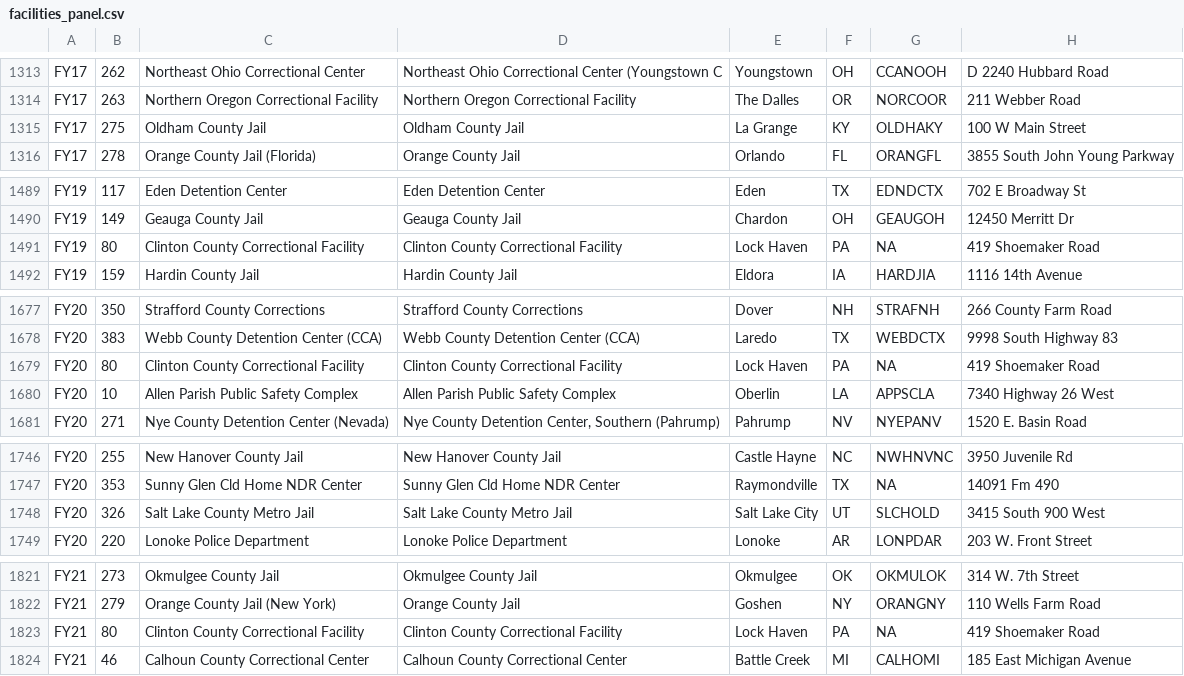
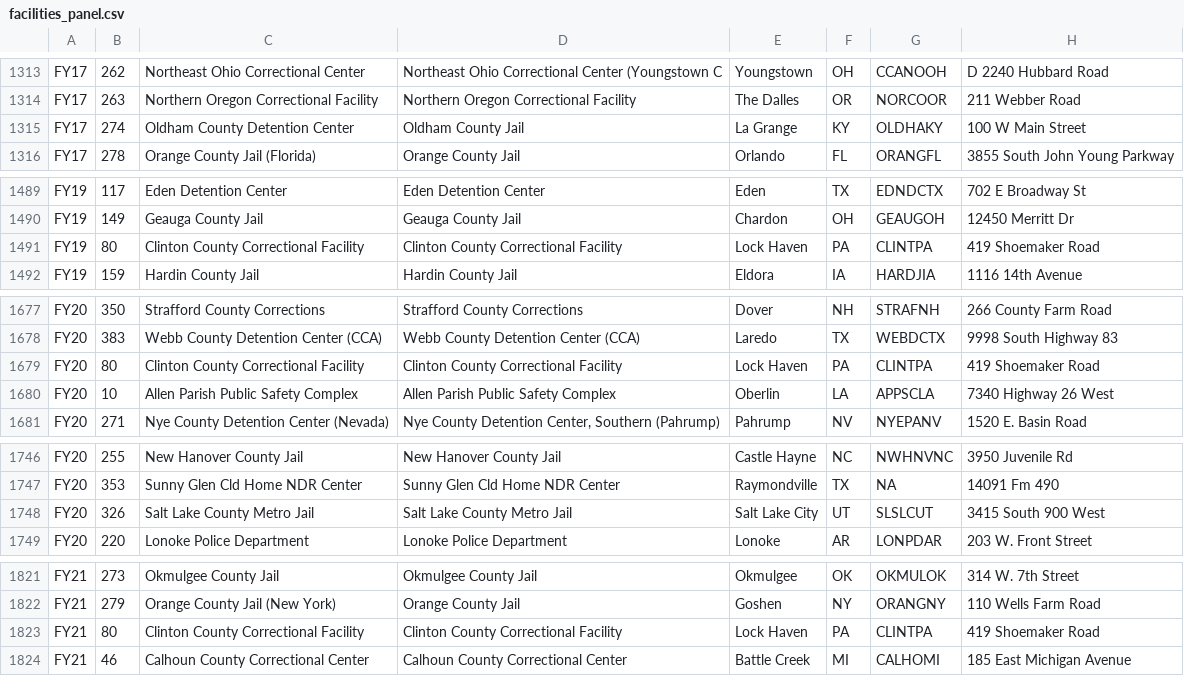
Before and after one commit to CarwilB/ice-detention, a CSV file: data/facilities_panel.csv, drawn as a sheet; only a part is shown, gaps mark what is left out; the diff covers the shown part only; the diff names each change by its address in the sheet, - before the commit and + after, or states it on an @@ line.

```diff
--- a/data/facilities_panel.csv
+++ b/data/facilities_panel.csv
-B1315: 275
+B1315: 274
-C1315: Oldham County Jail
+C1315: Oldham County Detention Center
-G1491: NA
+G1491: CLINTPA
-G1679: NA
+G1679: CLINTPA
-G1748: SLCHOLD
+G1748: SLSLCUT
-G1823: NA
+G1823: CLINTPA
```
Also changed, not shown: 22 edited cells elsewhere in this file, data/facilities-geocoded-all.csv, data/facility_presence.csv, 39 other files.
